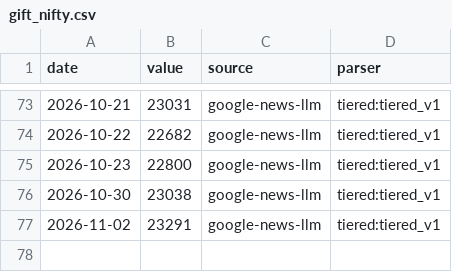
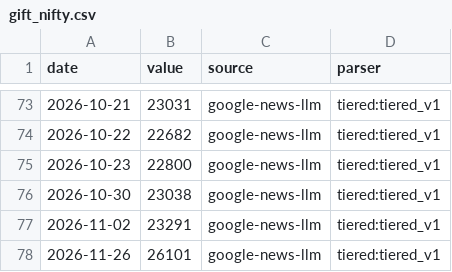
Before and after one commit to aniketkulkarni420/india-risk-monitor, a CSV file: data/history/gift_nifty.csv, drawn as a sheet; only a part is shown, gaps mark what is left out; the diff names each change by its address in the sheet, - before the commit and + after, or states it on an @@ line.

```diff
--- a/data/history/gift_nifty.csv
+++ b/data/history/gift_nifty.csv
+row 78: 2026-11-26 | 26101 | google-news-llm | tiered:tiered_v1
```
Also changed, not shown: data/history/dxy.csv, data/history/gold_usd.csv, 28 other files.
